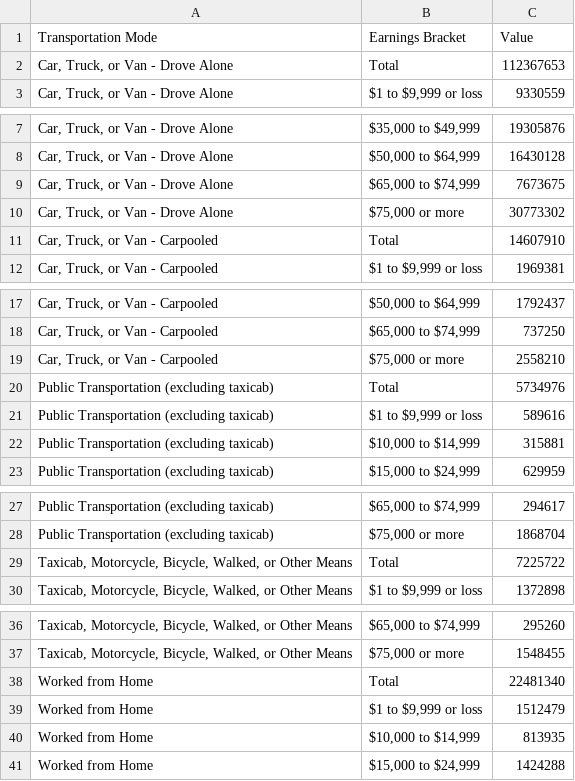
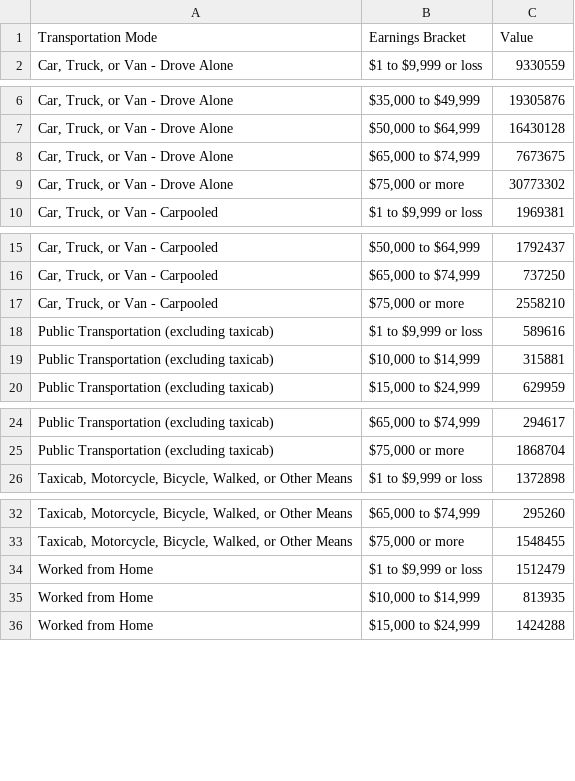
Before and after one commit to angelikabrown/CensusDataEDA, a CSV file: transportation_modes_and_earnings.csv, drawn as a sheet; only a part is shown, gaps mark what is left out.

Commit message:
editing csv

```diff
--- a/transportation_modes_and_earnings.csv
+++ b/transportation_modes_and_earnings.csv
@@ -1,3 +1,2 @@
 Transportation Mode,Earnings Bracket,Value
-"Car, Truck, or Van - Drove Alone",Total,112367653
 "Car, Truck, or Van - Drove Alone","$1 to $9,999 or loss",9330559
@@ -10,3 +9,2 @@ Transportation Mode,Earnings Bracket,Value
 "Car, Truck, or Van - Drove Alone","$75,000 or more",30773302
-"Car, Truck, or Van - Carpooled",Total,14607910
 "Car, Truck, or Van - Carpooled","$1 to $9,999 or loss",1969381
@@ -19,3 +17,2 @@ Transportation Mode,Earnings Bracket,Value
 "Car, Truck, or Van - Carpooled","$75,000 or more",2558210
-Public Transportation (excluding taxicab),Total,5734976
 Public Transportation (excluding taxicab),"$1 to $9,999 or loss",589616
@@ -28,3 +25,2 @@ Public Transportation (excluding taxicab),"$65,000 to $74,999",294617
 Public Transportation (excluding taxicab),"$75,000 or more",1868704
-"Taxicab, Motorcycle, Bicycle, Walked, or Other Means",Total,7225722
 "Taxicab, Motorcycle, Bicycle, Walked, or Other Means","$1 to $9,999 or loss",1372898
@@ -37,3 +33,2 @@ Public Transportation (excluding taxicab),"$75,000 or more",1868704
 "Taxicab, Motorcycle, Bicycle, Walked, or Other Means","$75,000 or more",1548455
-Worked from Home,Total,22481340
 Worked from Home,"$1 to $9,999 or loss",1512479
```
